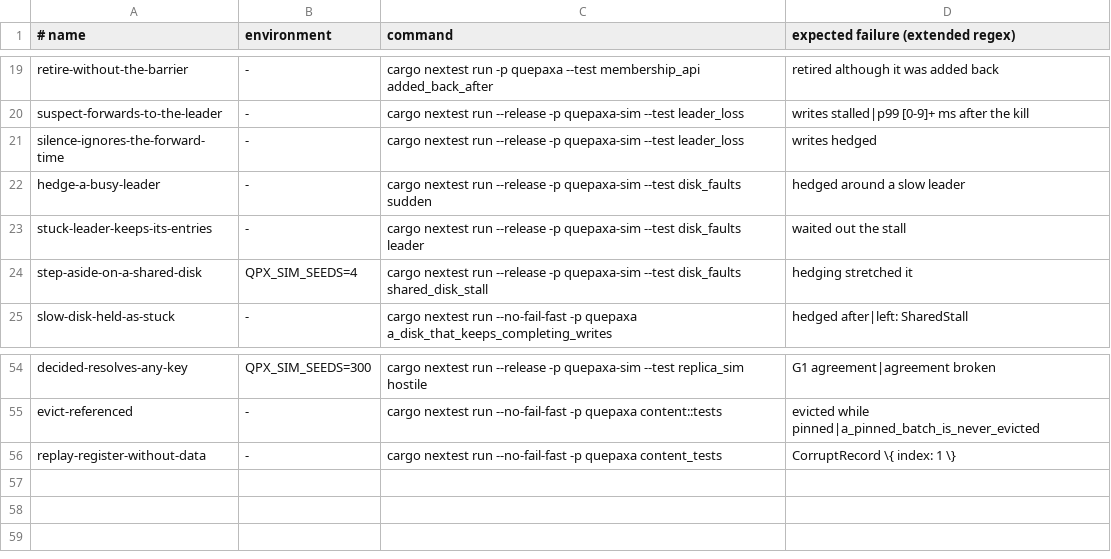
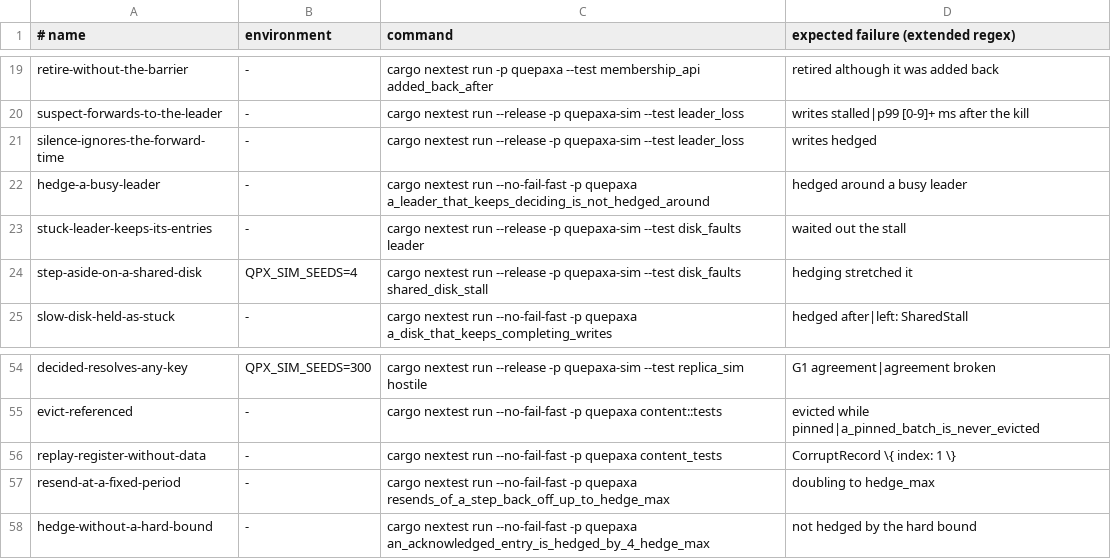
Before and after one commit to dyxushuai/quepaxa, a TSV file: verification/canaries.tsv, drawn as a sheet; only a part is shown, gaps mark what is left out.

Commit message:
fix(replica): hedge a busy target only for acknowledged forwards
While the target decides slots of its own it is working through a
backlog; hedges made then took about a third of the leader's egress on a
saturated link and halved throughput (#231).

Forward now carries a number and ForwardAck lists every forward the
target took since its last (still coalesced). The origin sends an
unacknowledged forward again to the same target after the resend floor,
backing off as record requests do; the target drops entries already
committed. An acknowledged entry whose target has decided since is hedged
4δ after the target's last decision instead of after the forward; an
unacknowledged one keeps the old rule, and every entry is hedged at most
4 · hedge_max after its forward. New metrics forward_resends and
hedges_at_bound.

The Verus port of late carries the rule with three new seeded bugs; the
hedge-a-busy-leader canary reintroduces counting from the forward, and
new canaries remove the hard bound and the resend backoff. R2's resend
wait moves into one helper shared with forward resends, and its docs say
the cap never drops below the floor.

The simulator trace hashes are re-recorded: resend timing, numbered
forwards and acks change the event schedule.

```diff
--- a/verification/canaries.tsv
+++ b/verification/canaries.tsv
@@ -21,3 +21,3 @@ suspect-forwards-to-the-leader	-	cargo nextest run --release -p quepaxa-sim --te
 silence-ignores-the-forward-time	-	cargo nextest run --release -p quepaxa-sim --test leader_loss	writes hedged
-hedge-a-busy-leader	-	cargo nextest run --release -p quepaxa-sim --test disk_faults sudden	hedged around a slow leader
+hedge-a-busy-leader	-	cargo nextest run --no-fail-fast -p quepaxa a_leader_that_keeps_deciding_is_not_hedged_around	hedged around a busy leader
 stuck-leader-keeps-its-entries	-	cargo nextest run --release -p quepaxa-sim --test disk_faults leader	waited out the stall
@@ -56 +56,3 @@ evict-referenced	-	cargo nextest run --no-fail-fast -p quepaxa content::tests	ev
 replay-register-without-data	-	cargo nextest run --no-fail-fast -p quepaxa content_tests	CorruptRecord \{ index: 1 \}
+resend-at-a-fixed-period	-	cargo nextest run --no-fail-fast -p quepaxa resends_of_a_step_back_off_up_to_hedge_max	doubling to hedge_max
+hedge-without-a-hard-bound	-	cargo nextest run --no-fail-fast -p quepaxa an_acknowledged_entry_is_hedged_by_4_hedge_max	not hedged by the hard bound
```
Also changed, not shown: 36 other files.
